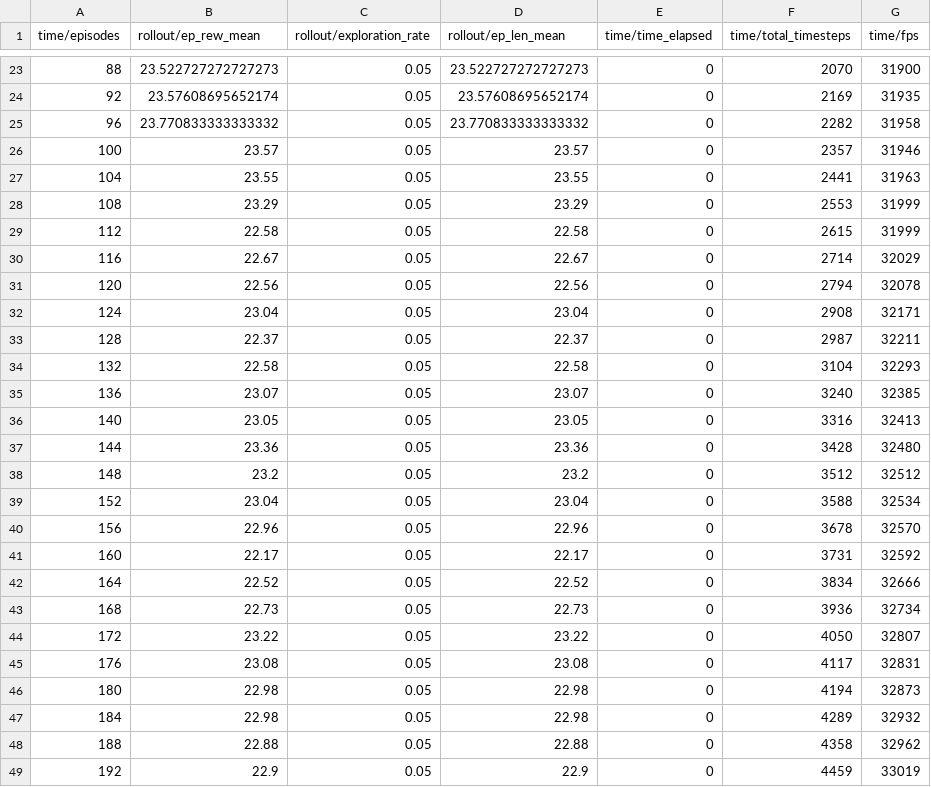
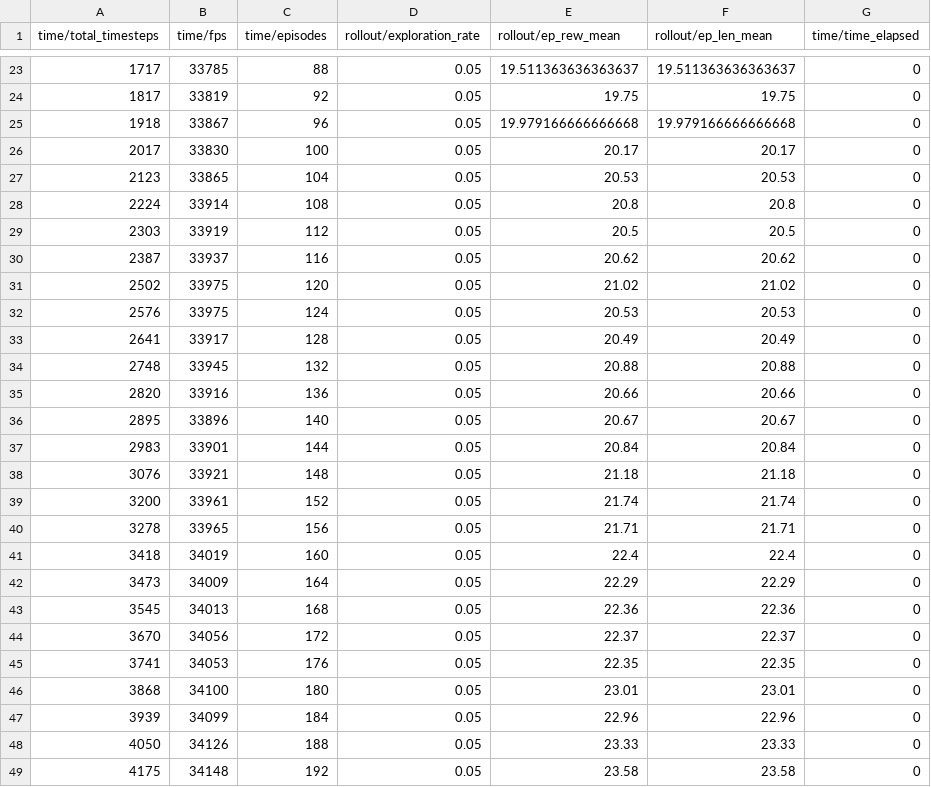
Before and after one commit to kamranvat/scipy-project, a CSV file: logs/DQN.csv, drawn as a sheet; only a part is shown, gaps mark what is left out; removed rows and columns are numbered as before the commit, all else as after; the diff covers the shown part only; the diff names each change by its address in the sheet, - before the commit and + after, or states it on an @@ line.

```diff
--- a/logs/DQN.csv
+++ b/logs/DQN.csv
+column A (time/total_timesteps), rows 23-49: 1717 | 1817 | 1918 | 2017 | 2123 | 2224 | 2303 | 2387 | 2502 | 2576 | 2641 | 2748 | 2820 | 2895 | 2983 | 3076 | 3200 | 3278 | 3418 | 3473 | 3545 | 3670 | 3741 | 3868 | 3939 | 4050 | 4175
+column B (time/fps), rows 23-49: 33785 | 33819 | 33867 | 33830 | 33865 | 33914 | 33919 | 33937 | 33975 | 33975 | 33917 | 33945 | 33916 | 33896 | 33901 | 33921 | 33961 | 33965 | 34019 | 34009 | 34013 | 34056 | 34053 | 34100 | 34099 | 34126 | 34148
-column B (rollout/ep_rew_mean), rows 23-49: 23.522727272727273 | 23.57608695652174 | 23.770833333333332 | 23.57 | 23.55 | 23.29 | 22.58 | 22.67 | 22.56 | 23.04 | 22.37 | 22.58 | 23.07 | 23.05 | 23.36 | 23.2 | 23.04 | 22.96 | 22.17 | 22.52 | 22.73 | 23.22 | 23.08 | 22.98 | 22.98 | 22.88 | 22.9
+column E (rollout/ep_rew_mean), rows 23-49: 19.511363636363637 | 19.75 | 19.979166666666668 | 20.17 | 20.53 | 20.8 | 20.5 | 20.62 | 21.02 | 20.53 | 20.49 | 20.88 | 20.66 | 20.67 | 20.84 | 21.18 | 21.74 | 21.71 | 22.4 | 22.29 | 22.36 | 22.37 | 22.35 | 23.01 | 22.96 | 23.33 | 23.58
-column F (time/total_timesteps), rows 23-49: 2070 | 2169 | 2282 | 2357 | 2441 | 2553 | 2615 | 2714 | 2794 | 2908 | 2987 | 3104 | 3240 | 3316 | 3428 | 3512 | 3588 | 3678 | 3731 | 3834 | 3936 | 4050 | 4117 | 4194 | 4289 | 4358 | 4459
-column G (time/fps), rows 23-49: 31900 | 31935 | 31958 | 31946 | 31963 | 31999 | 31999 | 32029 | 32078 | 32171 | 32211 | 32293 | 32385 | 32413 | 32480 | 32512 | 32534 | 32570 | 32592 | 32666 | 32734 | 32807 | 32831 | 32873 | 32932 | 32962 | 33019
-F23 (rollout/ep_len_mean): 23.522727272727273
+F23 (rollout/ep_len_mean): 19.511363636363637
-F24 (rollout/ep_len_mean): 23.57608695652174
+F24 (rollout/ep_len_mean): 19.75
-F25 (rollout/ep_len_mean): 23.770833333333332
+F25 (rollout/ep_len_mean): 19.979166666666668
-F26 (rollout/ep_len_mean): 23.57
+F26 (rollout/ep_len_mean): 20.17
-F27 (rollout/ep_len_mean): 23.55
+F27 (rollout/ep_len_mean): 20.53
-F28 (rollout/ep_len_mean): 23.29
+F28 (rollout/ep_len_mean): 20.8
-F29 (rollout/ep_len_mean): 22.58
+F29 (rollout/ep_len_mean): 20.5
-F30 (rollout/ep_len_mean): 22.67
+F30 (rollout/ep_len_mean): 20.62
-F31 (rollout/ep_len_mean): 22.56
+F31 (rollout/ep_len_mean): 21.02
-F32 (rollout/ep_len_mean): 23.04
+F32 (rollout/ep_len_mean): 20.53
-F33 (rollout/ep_len_mean): 22.37
+F33 (rollout/ep_len_mean): 20.49
-F34 (rollout/ep_len_mean): 22.58
+F34 (rollout/ep_len_mean): 20.88
-F35 (rollout/ep_len_mean): 23.07
+F35 (rollout/ep_len_mean): 20.66
-F36 (rollout/ep_len_mean): 23.05
+F36 (rollout/ep_len_mean): 20.67
-F37 (rollout/ep_len_mean): 23.36
+F37 (rollout/ep_len_mean): 20.84
-F38 (rollout/ep_len_mean): 23.2
+F38 (rollout/ep_len_mean): 21.18
-F39 (rollout/ep_len_mean): 23.04
+F39 (rollout/ep_len_mean): 21.74
-F40 (rollout/ep_len_mean): 22.96
+F40 (rollout/ep_len_mean): 21.71
-F41 (rollout/ep_len_mean): 22.17
+F41 (rollout/ep_len_mean): 22.4
-F42 (rollout/ep_len_mean): 22.52
+F42 (rollout/ep_len_mean): 22.29
-F43 (rollout/ep_len_mean): 22.73
+F43 (rollout/ep_len_mean): 22.36
-F44 (rollout/ep_len_mean): 23.22
+F44 (rollout/ep_len_mean): 22.37
-F45 (rollout/ep_len_mean): 23.08
+F45 (rollout/ep_len_mean): 22.35
-F46 (rollout/ep_len_mean): 22.98
+F46 (rollout/ep_len_mean): 23.01
-F47 (rollout/ep_len_mean): 22.98
+F47 (rollout/ep_len_mean): 22.96
-F48 (rollout/ep_len_mean): 22.88
+F48 (rollout/ep_len_mean): 23.33
-F49 (rollout/ep_len_mean): 22.9
+F49 (rollout/ep_len_mean): 23.58
```
Also changed, not shown: 3 added rows and 32 edited cells elsewhere in this file, logs/A2C.csv, logs/PPO.csv, 2 other files.
